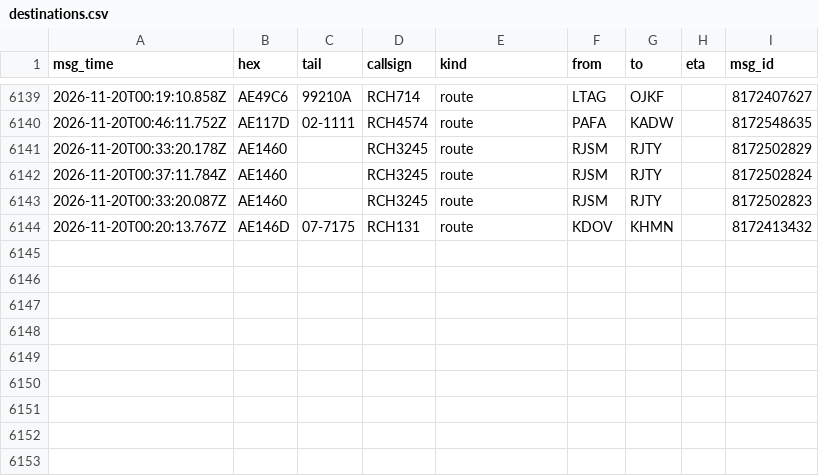
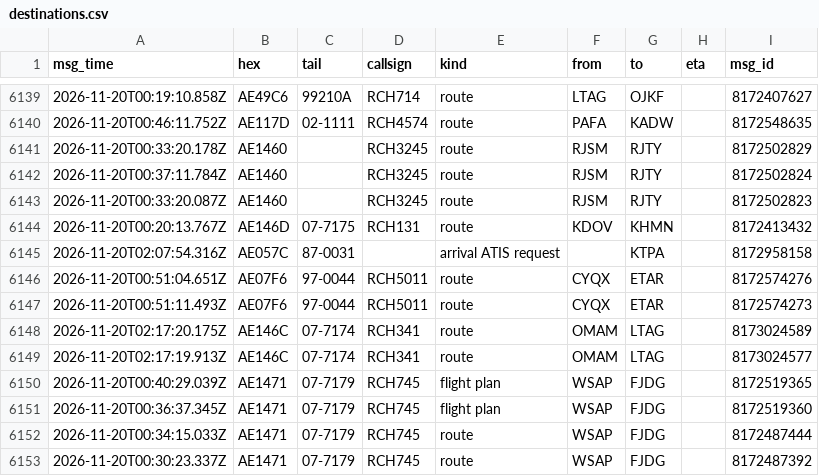
Before and after one commit to Rzalumen/gulf-routes-backtest, a CSV file: acars/destinations.csv, drawn as a sheet; only a part is shown, gaps mark what is left out; the diff names each change by its address in the sheet, - before the commit and + after, or states it on an @@ line.

Commit message:
ACARS archive 2026-11-20T02:27Z

```diff
--- a/acars/destinations.csv
+++ b/acars/destinations.csv
+row 6145: 2026-11-20T02:07:54.316Z | AE057C | 87-0031 |  | arrival ATIS request |  | KTPA |  | 8172958158
+row 6146: 2026-11-20T00:51:04.651Z | AE07F6 | 97-0044 | RCH5011 | route | CYQX | ETAR |  | 8172574276
+row 6147: 2026-11-20T00:51:11.493Z | AE07F6 | 97-0044 | RCH5011 | route | CYQX | ETAR |  | 8172574273
+row 6148: 2026-11-20T02:17:20.175Z | AE146C | 07-7174 | RCH341 | route | OMAM | LTAG |  | 8173024589
+row 6149: 2026-11-20T02:17:19.913Z | AE146C | 07-7174 | RCH341 | route | OMAM | LTAG |  | 8173024577
+row 6150: 2026-11-20T00:40:29.039Z | AE1471 | 07-7179 | RCH745 | flight plan | WSAP | FJDG |  | 8172519365
+row 6151: 2026-11-20T00:36:37.345Z | AE1471 | 07-7179 | RCH745 | flight plan | WSAP | FJDG |  | 8172519360
+row 6152: 2026-11-20T00:34:15.033Z | AE1471 | 07-7179 | RCH745 | route | WSAP | FJDG |  | 8172487444
+row 6153: 2026-11-20T00:30:23.337Z | AE1471 | 07-7179 | RCH745 | route | WSAP | FJDG |  | 8172487392
```
Also changed, not shown: 3 other files.
